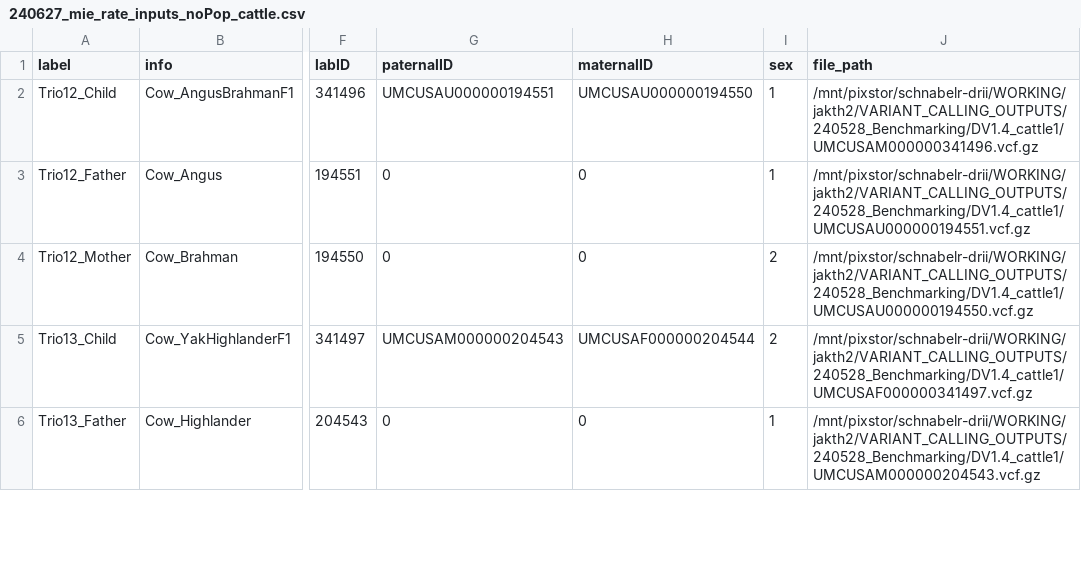
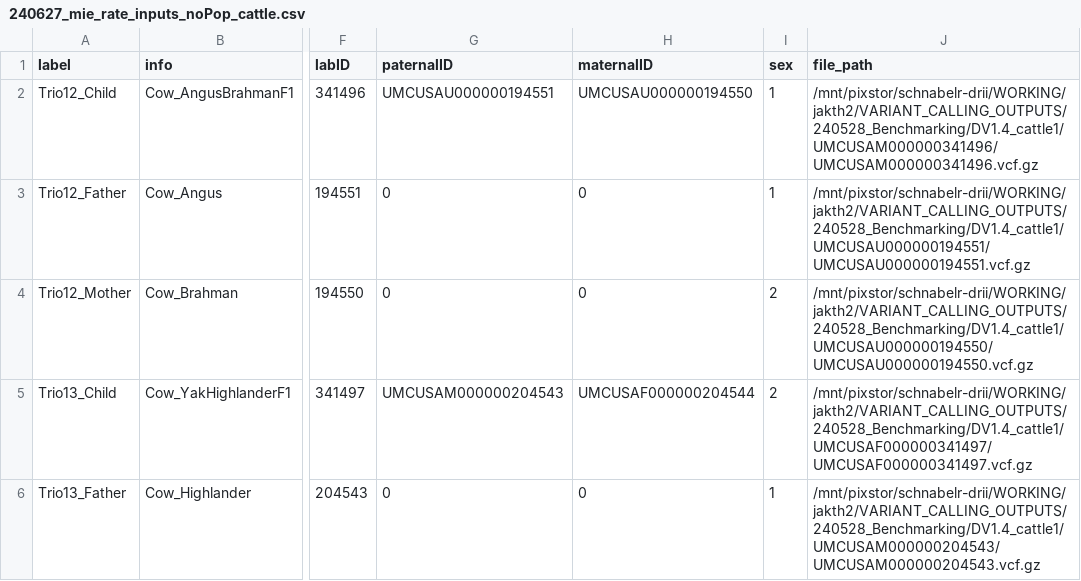
Before and after one commit to jkalleberg/DV-TrioTrain, a CSV file: triotrain/summarize/data/240627_mie_rate_inputs_noPop_cattle.csv, drawn as a sheet; only a part is shown, gaps mark what is left out; the diff covers the shown part only; the diff names each change by its address in the sheet, - before the commit and + after, or states it on an @@ line.

Commit message:
proccessing MIE in GIAB samples with DV1.4_cattle1

```diff
--- a/triotrain/summarize/data/240627_mie_rate_inputs_noPop_cattle.csv
+++ b/triotrain/summarize/data/240627_mie_rate_inputs_noPop_cattle.csv
-J2 (file_path): /mnt/pixstor/schnabelr-drii/WORKING/jakth2/VARIANT_CALLING_OUTPUTS/240528_Benchmarking/DV1.4_cattle1/UMCUSAM000000341496.vcf.gz
+J2 (file_path): /mnt/pixstor/schnabelr-drii/WORKING/jakth2/VARIANT_CALLING_OUTPUTS/240528_Benchmarking/DV1.4_cattle1/UMCUSAM000000341496/UMCUSAM000000341496.vcf.gz
-J3 (file_path): /mnt/pixstor/schnabelr-drii/WORKING/jakth2/VARIANT_CALLING_OUTPUTS/240528_Benchmarking/DV1.4_cattle1/UMCUSAU000000194551.vcf.gz
+J3 (file_path): /mnt/pixstor/schnabelr-drii/WORKING/jakth2/VARIANT_CALLING_OUTPUTS/240528_Benchmarking/DV1.4_cattle1/UMCUSAU000000194551/UMCUSAU000000194551.vcf.gz
-J4 (file_path): /mnt/pixstor/schnabelr-drii/WORKING/jakth2/VARIANT_CALLING_OUTPUTS/240528_Benchmarking/DV1.4_cattle1/UMCUSAU000000194550.vcf.gz
+J4 (file_path): /mnt/pixstor/schnabelr-drii/WORKING/jakth2/VARIANT_CALLING_OUTPUTS/240528_Benchmarking/DV1.4_cattle1/UMCUSAU000000194550/UMCUSAU000000194550.vcf.gz
-J5 (file_path): /mnt/pixstor/schnabelr-drii/WORKING/jakth2/VARIANT_CALLING_OUTPUTS/240528_Benchmarking/DV1.4_cattle1/UMCUSAF000000341497.vcf.gz
+J5 (file_path): /mnt/pixstor/schnabelr-drii/WORKING/jakth2/VARIANT_CALLING_OUTPUTS/240528_Benchmarking/DV1.4_cattle1/UMCUSAF000000341497/UMCUSAF000000341497.vcf.gz
-J6 (file_path): /mnt/pixstor/schnabelr-drii/WORKING/jakth2/VARIANT_CALLING_OUTPUTS/240528_Benchmarking/DV1.4_cattle1/UMCUSAM000000204543.vcf.gz
+J6 (file_path): /mnt/pixstor/schnabelr-drii/WORKING/jakth2/VARIANT_CALLING_OUTPUTS/240528_Benchmarking/DV1.4_cattle1/UMCUSAM000000204543/UMCUSAM000000204543.vcf.gz
```
Also changed, not shown: 13 edited cells elsewhere in this file, 2 other files.
